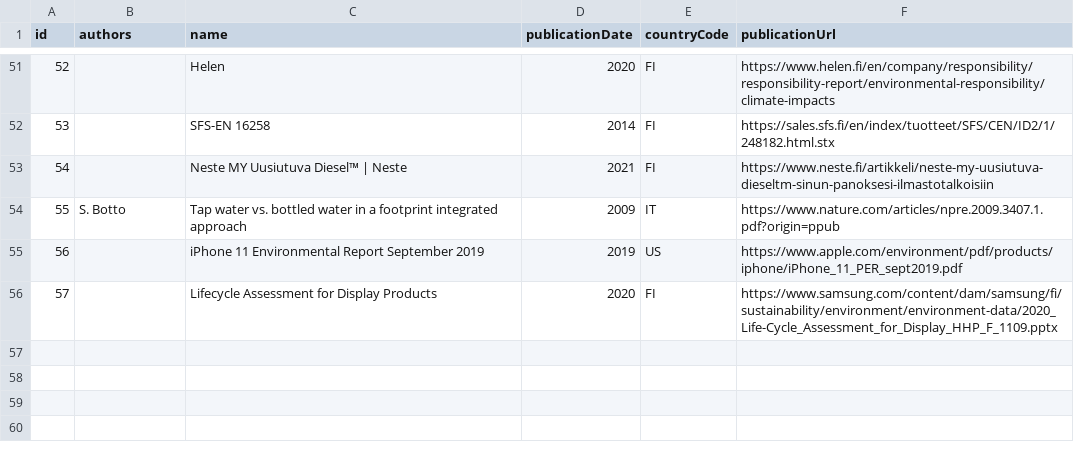
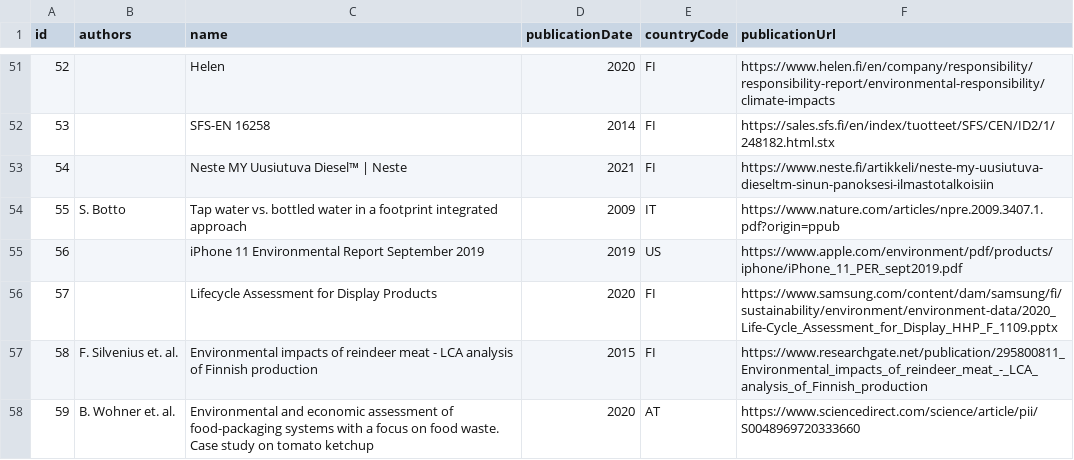
Before and after one commit to torava/pim-api, a CSV file: seeds/sources.csv, drawn as a sheet; only a part is shown, gaps mark what is left out; the diff names each change by its address in the sheet, - before the commit and + after, or states it on an @@ line.

```diff
--- a/seeds/sources.csv
+++ b/seeds/sources.csv
+row 57: 58 | F. Silvenius et. al. | Environmental impacts of reindeer meat - LCA analysis of Finnish production | 2015 | FI | https://www.researchgate.net/publication/295800811_Environmental_impacts_of_reindeer_meat_-_LCA_analysis_of_Finnish_production
+row 58: 59 | B. Wohner et. al. | Environmental and economic assessment of food-packaging systems with a focus on food waste. Case study on tomato ketchup | 2020 | AT | https://www.sciencedirect.com/science/article/pii/S0048969720333660
```
Also changed, not shown: seeds/categories_en.csv.
